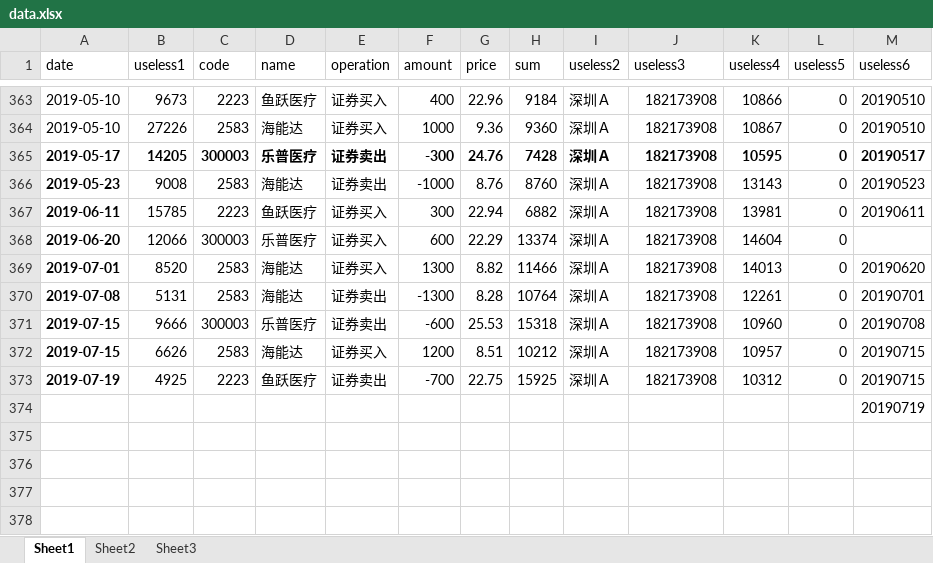
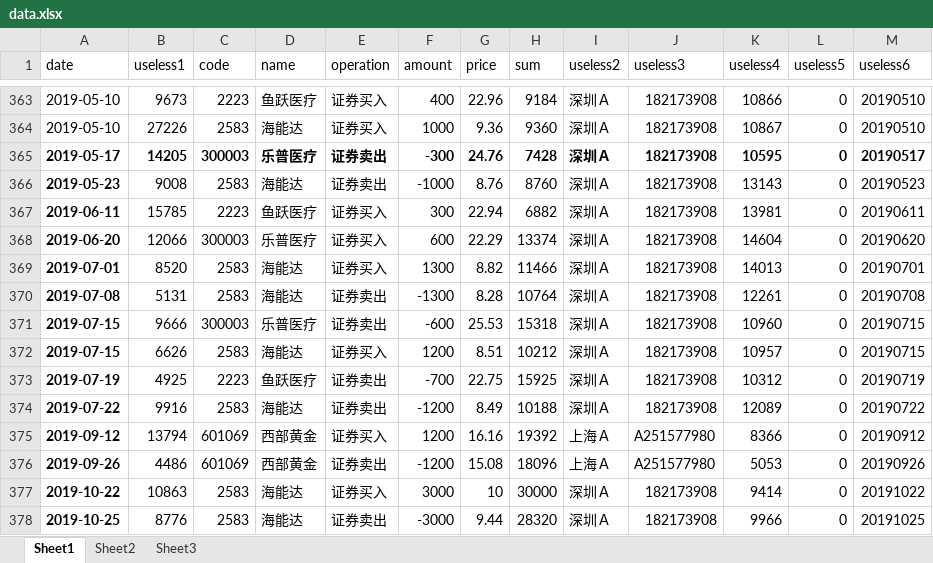
Before and after one commit to ljldgup/Tshare, an Excel workbook: HelloWorld/tools/data.xlsx, sheet Sheet1, drawn as a sheet; only a part is shown, gaps mark what is left out; values as stored, in another font and other column widths than the file's, no borders; removed rows and columns are numbered as before the commit, all else as after; the diff names each change by its address in the sheet, - before the commit and + after, or states it on an @@ line.

```diff
--- a/HelloWorld/tools/data.xlsx (sheet Sheet1)
+++ b/HelloWorld/tools/data.xlsx (sheet Sheet1)
-M368 (useless6): (empty)
+M368 (useless6): 20190620
-M369 (useless6): 20190620
+M369 (useless6): 20190701
-M370 (useless6): 20190701
+M370 (useless6): 20190708
-M371 (useless6): 20190708
+M371 (useless6): 20190715
-M373 (useless6): 20190715
+M373 (useless6): 20190719
-row 374:  |  |  |  |  |  |  |  |  |  |  |  | 20190719
+row 374: 2019-07-22 | 9916 | 2583 | 海能达 | 证券卖出 | -1200 | 8.49 | 10188 | 深圳Ａ | 182173908 | 12089 | 0 | 20190722
+row 375: 2019-09-12 | 13794 | 601069 | 西部黄金 | 证券买入 | 1200 | 16.16 | 19392 | 上海Ａ | A251577980 | 8366 | 0 | 20190912
+row 376: 2019-09-26 | 4486 | 601069 | 西部黄金 | 证券卖出 | -1200 | 15.08 | 18096 | 上海Ａ | A251577980 | 5053 | 0 | 20190926
+row 377: 2019-10-22 | 10863 | 2583 | 海能达 | 证券买入 | 3000 | 10 | 30000 | 深圳Ａ | 182173908 | 9414 | 0 | 20191022
+row 378: 2019-10-25 | 8776 | 2583 | 海能达 | 证券卖出 | -3000 | 9.44 | 28320 | 深圳Ａ | 182173908 | 9966 | 0 | 20191025
```
Also changed, not shown: formulas that keep their value, 2 other files.
